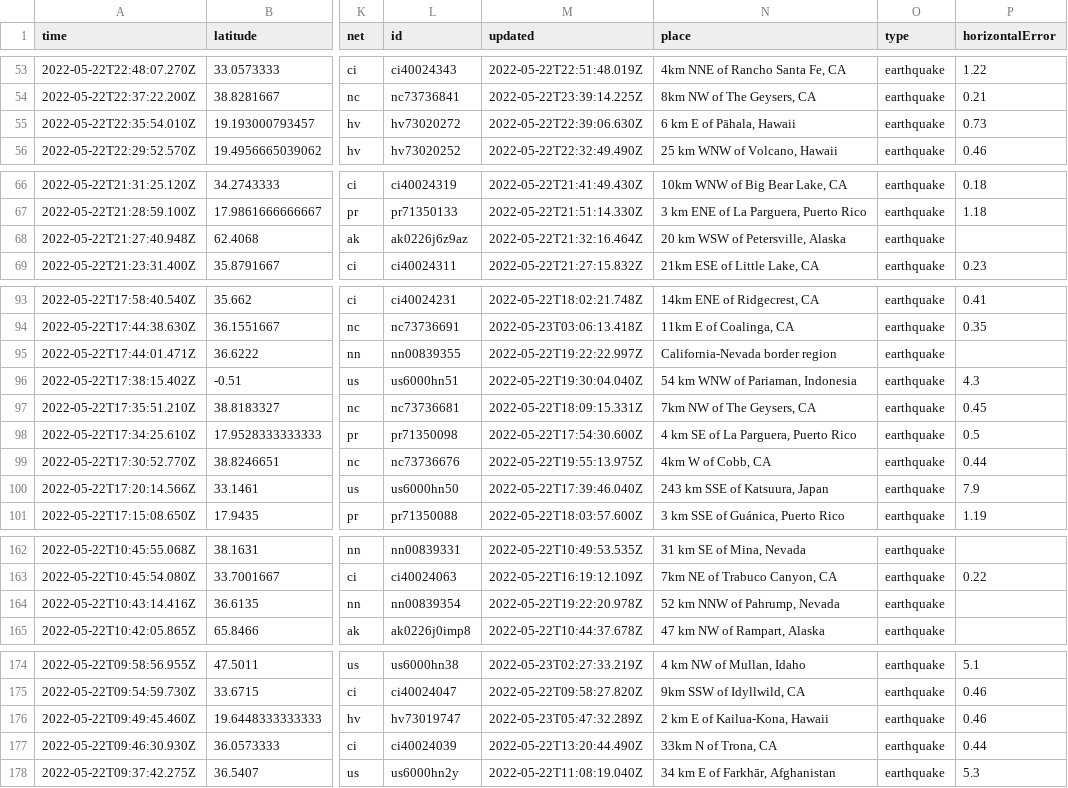
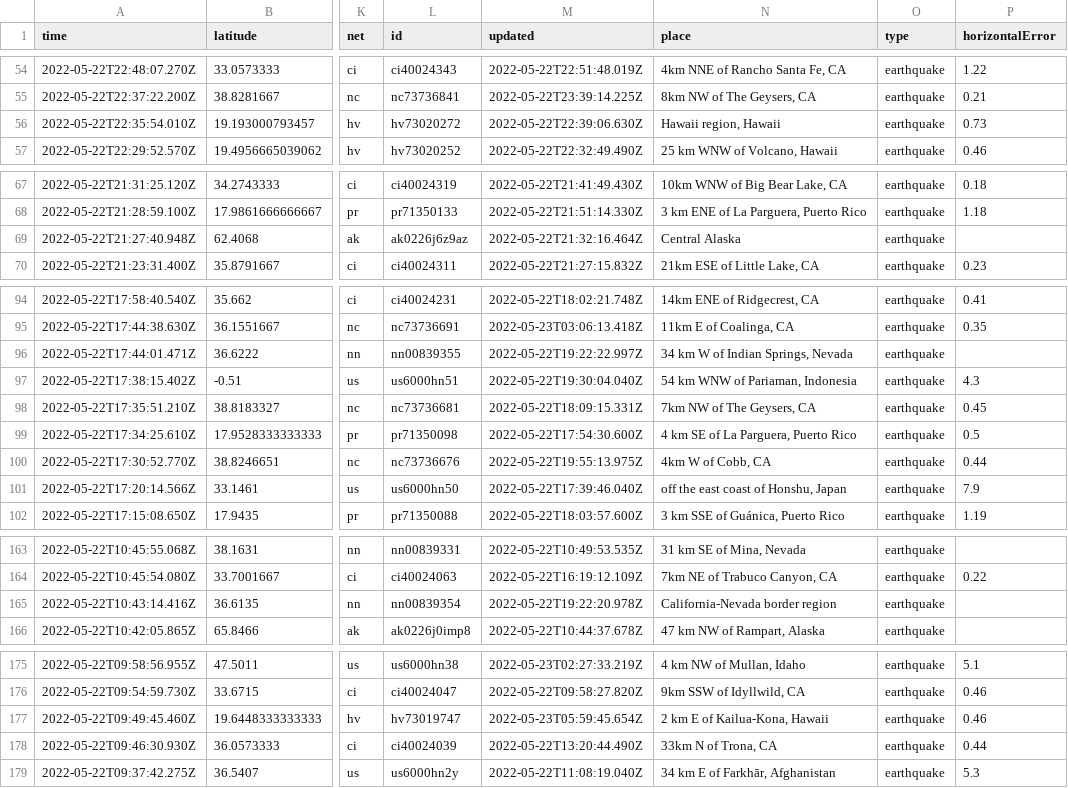
Before and after one commit to kmaepetrin/nicar22-github-actions, a CSV file: usgs_current.csv, drawn as a sheet; only a part is shown, gaps mark what is left out; addresses are those after the commit; the diff covers the shown part only; the diff names each change by its address in the sheet, - before the commit and + after, or states it on an @@ line.

```diff
--- a/usgs_current.csv
+++ b/usgs_current.csv
-N56 (place): 6 km E of Pāhala, Hawaii
+N56 (place): Hawaii region, Hawaii
-N69 (place): 20 km WSW of Petersville, Alaska
+N69 (place): Central Alaska
-N96 (place): California-Nevada border region
+N96 (place): 34 km W of Indian Springs, Nevada
-N101 (place): 243 km SSE of Katsuura, Japan
+N101 (place): off the east coast of Honshu, Japan
-N165 (place): 52 km NNW of Pahrump, Nevada
+N165 (place): California-Nevada border region
-M177 (updated): 2022-05-23T05:47:32.289Z
+M177 (updated): 2022-05-23T05:59:45.654Z
```
Also changed, not shown: 1 added row, 2 removed rows and 6 edited cells elsewhere in this file.
